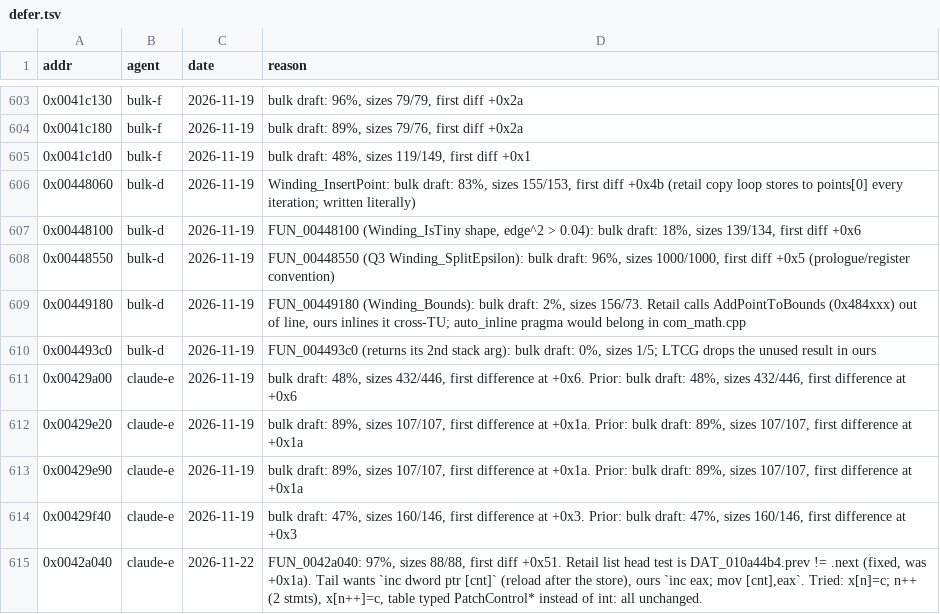
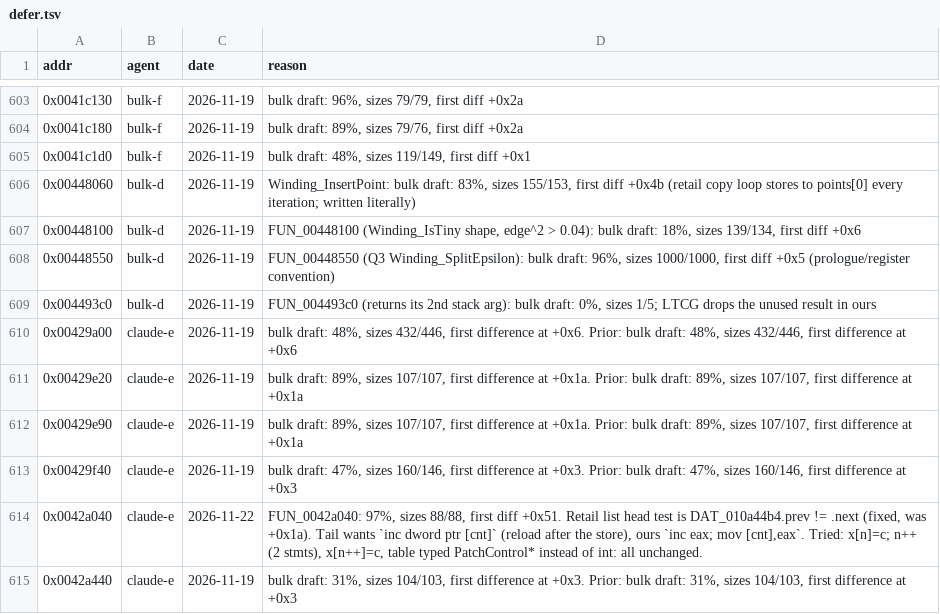
Before and after one commit to nawaftahir/cod2_wip, a TSV file: ledger/defer.tsv, drawn as a sheet; only a part is shown, gaps mark what is left out; the shorter side is filled out with more unchanged rows; the diff names each change by its address in the sheet, - before the commit and + after, or states it on an @@ line.

Commit message:
Winding.cpp: ordered bounds init, claim FUN_00449180

```diff
--- a/ledger/defer.tsv
+++ b/ledger/defer.tsv
-row 609: 0x00449180 | bulk-d | 2026-11-19 | FUN_00449180 (Winding_Bounds): bulk draft: 2%, sizes 156/73. Retail calls AddPointToBounds (0x484xxx) out of line, ours inlines it cross-TU; auto_inline pragma would belong in com_math.cpp
```
Also changed, not shown: ledger/matches.tsv, 1 other file.
